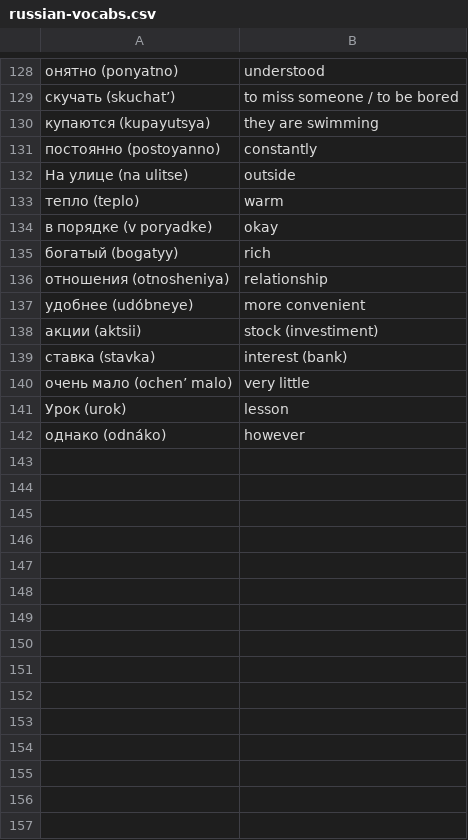
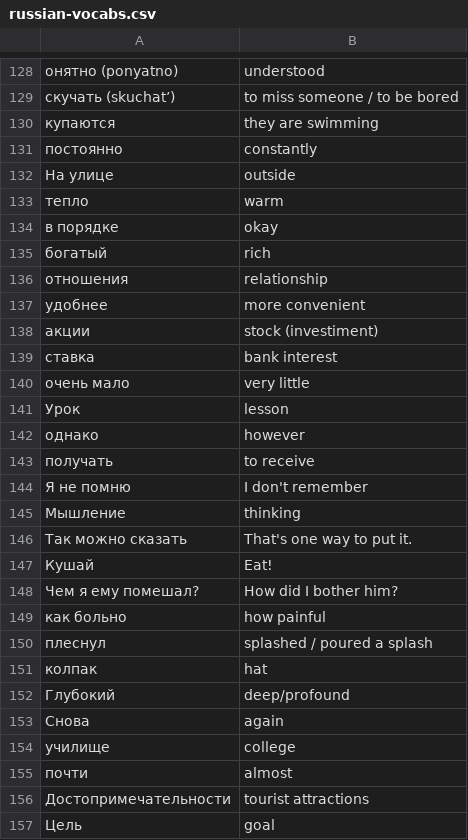
Before and after one commit to magdalena-trivina/russkiy-vocabs, a CSV file: russian-vocabs.csv, drawn as a sheet; only a part is shown, gaps mark what is left out; the diff covers the shown part only.

Commit message:
184 yeay

```diff
--- a/russian-vocabs.csv
+++ b/russian-vocabs.csv
@@ -129,14 +129,29 @@
 скучать (skuchat’), to miss someone / to be bored
-купаются (kupayutsya), they are swimming
-постоянно (postoyanno), constantly
-На улице (na ulitse), outside
-тепло (teplo), warm
-в порядке (v poryadke), okay
-богатый (bogatyy), rich
-отношения (otnosheniya), relationship
-удобнее (udóbneye), more convenient
-акции (aktsii), stock (investiment)
-ставка (stavka), interest (bank)
-очень мало (ochen’ malo), very little
-Урок (urok), lesson
-однако (odnáko), however
+купаются, they are swimming
+постоянно, constantly
+На улице, outside
+тепло, warm
+в порядке, okay
+богатый, rich
+отношения, relationship
+удобнее, more convenient
+акции, stock (investiment)
+ставка, bank interest
+очень мало, very little
+Урок, lesson
+однако, however
+получать, to receive
+Я не помню, I don't remember
+Мышление, thinking
+Так можно сказать, That's one way to put it.
+Кушай, Eat!
+Чем я ему помешал?, How did I bother him?
+как больно, how painful
+плеснул, splashed / poured a splash
+колпак, hat
+Глубокий, deep/profound
+Снова, again
+училище, college
+почти, almost
+Достопримечательности, tourist attractions
+Цель, goal
```
Also changed, not shown: 27 added rows and 29 edited cells elsewhere in this file.
